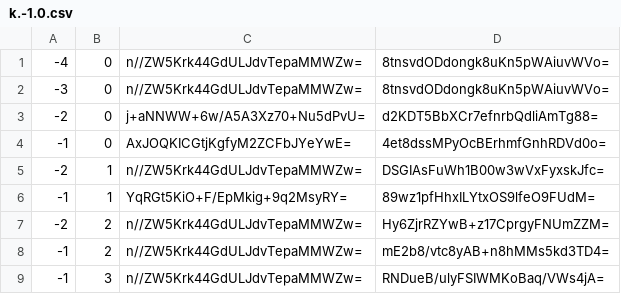
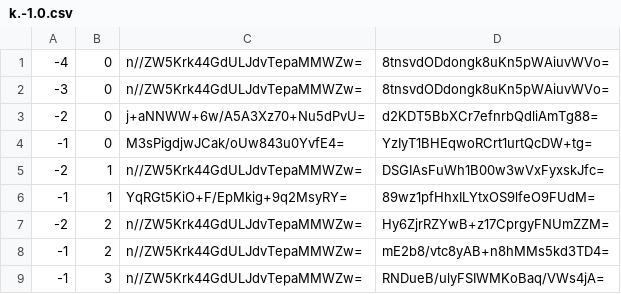
Before and after one commit to counterfitninja/netherlower, a CSV file: tiles/zoom.-1/metadata/k.-1.0.csv, drawn as a sheet.

```diff
--- a/tiles/zoom.-1/metadata/k.-1.0.csv
+++ b/tiles/zoom.-1/metadata/k.-1.0.csv
@@ -3,3 +3,3 @@
 -2,0,j+aNNWW+6w/A5A3Xz70+Nu5dPvU=,d2KDT5BbXCr7efnrbQdliAmTg88=
--1,0,AxJOQKICGtjKgfyM2ZCFbJYeYwE=,4et8dssMPyOcBErhmfGnhRDVd0o=
+-1,0,M3sPigdjwJCak/oUw843u0YvfE4=,YzIyT1BHEqwoRCrt1urtQcDW+tg=
 -2,1,n//ZW5Krk44GdULJdvTepaMMWZw=,DSGIAsFuWh1B00w3wVxFyxskJfc=
```
Also changed, not shown: tiles/zoom.-1/metadata/k.-1.-1.csv, tiles/zoom.-1/metadata/k.0.-1.csv, 55 other files.
